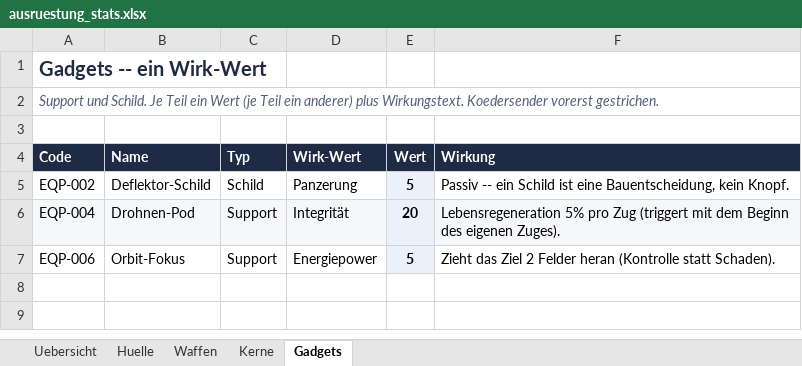
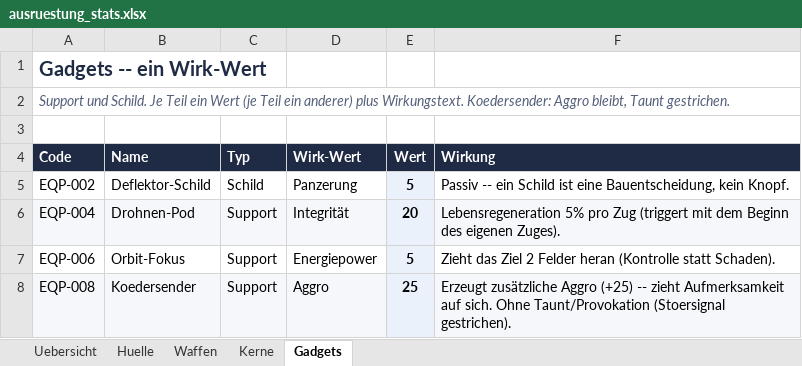
Before and after one commit to Longuspong/CyberDrome, an Excel workbook: docs/ausruestung_stats.xlsx, sheet Gadgets, drawn as a sheet; values as stored, in another font and other column widths than the file's, no borders; the diff names each change by its address in the sheet, - before the commit and + after, or states it on an @@ line.

```diff
--- a/docs/ausruestung_stats.xlsx (sheet Gadgets)
+++ b/docs/ausruestung_stats.xlsx (sheet Gadgets)
-A2 (Code): …plus Wirkungstext. Koedersender vorerst gestrichen.
+A2 (Code): …plus Wirkungstext. Koedersender: Aggro bleibt, Taunt gestrichen.
+row 8: EQP-008 | Koedersender | Support | Aggro | 25 | Erzeugt zusätzliche Aggro (+25) -- zieht Aufmerksamkeit auf sich. Ohne Taunt/Provokation (Stoersignal gestrichen).
```
Also changed, not shown: sheet Uebersicht, 1 other file.
